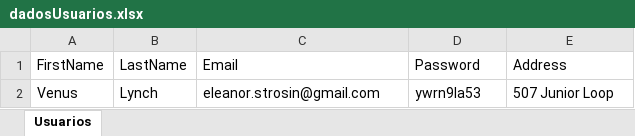
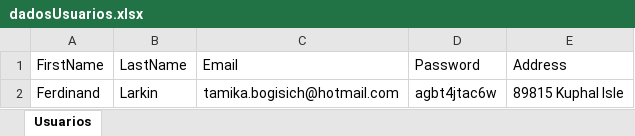
Before and after one commit to clessio35/demo-webshop-automation-java, an Excel workbook: src/main/resources/dadosUsuarios.xlsx, sheet Usuarios, drawn as a sheet; values as stored, in another font and other column widths than the file's, no borders; removed rows and columns are numbered as before the commit, all else as after; the diff names each change by its address in the sheet, - before the commit and + after, or states it on an @@ line.

```diff
--- a/src/main/resources/dadosUsuarios.xlsx (sheet Usuarios)
+++ b/src/main/resources/dadosUsuarios.xlsx (sheet Usuarios)
-row 2: Venus | Lynch | eleanor.strosin@gmail.com | ywrn9la53 | 507 Junior Loop
+row 2: Ferdinand | Larkin | tamika.bogisich@hotmail.com | agbt4jtac6w | 89815 Kuphal Isle
```
Also changed, not shown: target/classes/dadosUsuarios.xlsx, 19 other files.
